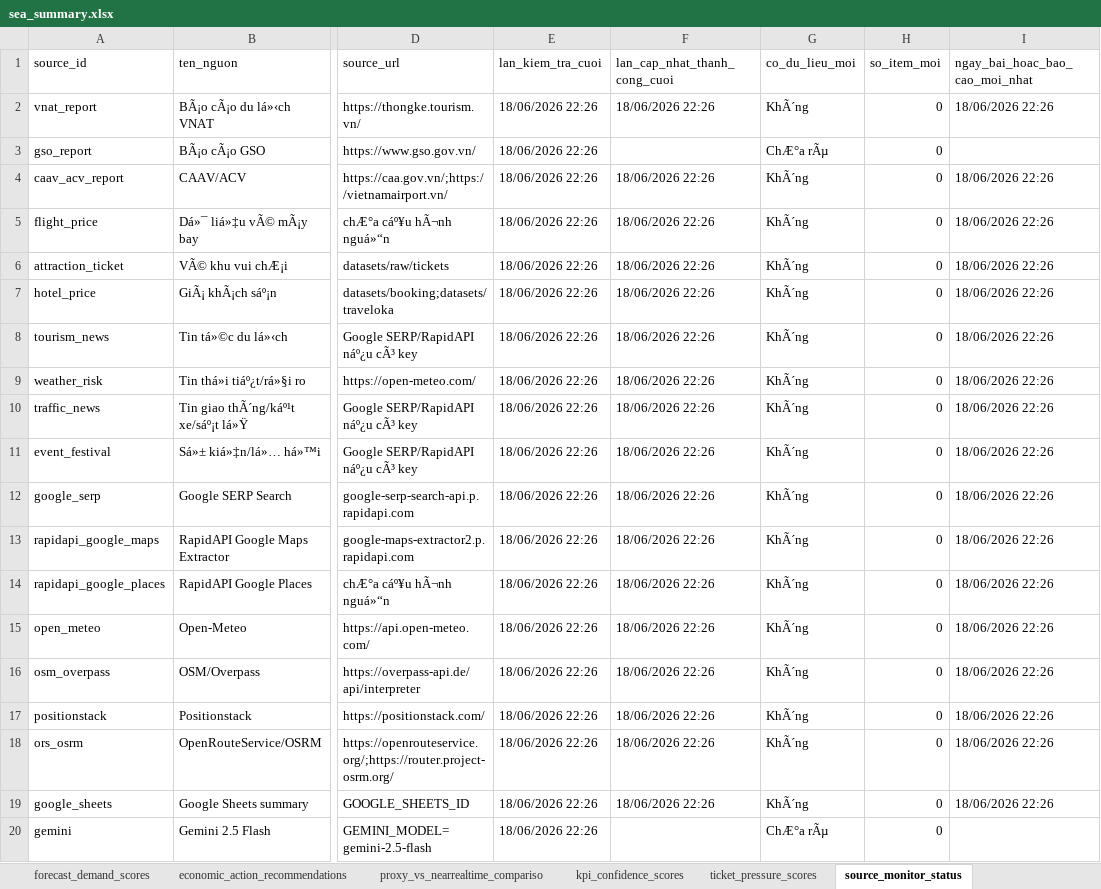
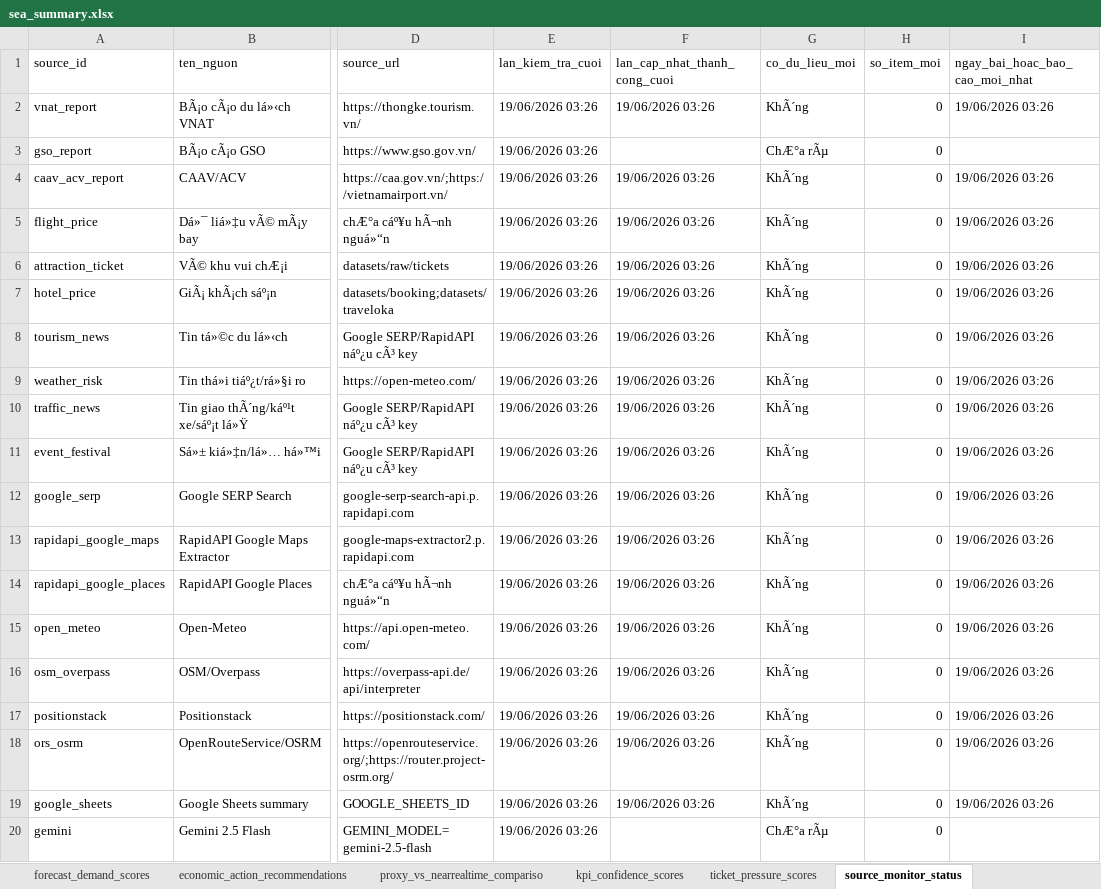
Before and after one commit to Quyennrose/SEA, an Excel workbook: exports/excel/sea_summary.xlsx, sheet source_monitor_status, drawn as a sheet; only a part is shown, gaps mark what is left out; values as stored, in another font and other column widths than the file's, no borders; the diff names each change by its address in the sheet, - before the commit and + after, or states it on an @@ line.

```diff
--- a/exports/excel/sea_summary.xlsx (sheet source_monitor_status)
+++ b/exports/excel/sea_summary.xlsx (sheet source_monitor_status)
-E2:E20 (lan_kiem_tra_cuoi): 18/06/2026 22:26
+E2:E20 (lan_kiem_tra_cuoi): 19/06/2026 03:26
-F2 (lan_cap_nhat_thanh_cong_cuoi): 18/06/2026 22:26
+F2 (lan_cap_nhat_thanh_cong_cuoi): 19/06/2026 03:26
-I2 (ngay_bai_hoac_bao_cao_moi_nhat): 18/06/2026 22:26
+I2 (ngay_bai_hoac_bao_cao_moi_nhat): 19/06/2026 03:26
-F4:F19 (lan_cap_nhat_thanh_cong_cuoi): 18/06/2026 22:26
+F4:F19 (lan_cap_nhat_thanh_cong_cuoi): 19/06/2026 03:26
-I4:I19 (ngay_bai_hoac_bao_cao_moi_nhat): 18/06/2026 22:26
+I4:I19 (ngay_bai_hoac_bao_cao_moi_nhat): 19/06/2026 03:26
```
Also changed, not shown: sheet kpi_confidence_scores, sheet national_destination_alerts, sheet forecast_demand_scores, sheet proxy_vs_nearrealtime_compariso, 40 other files.
